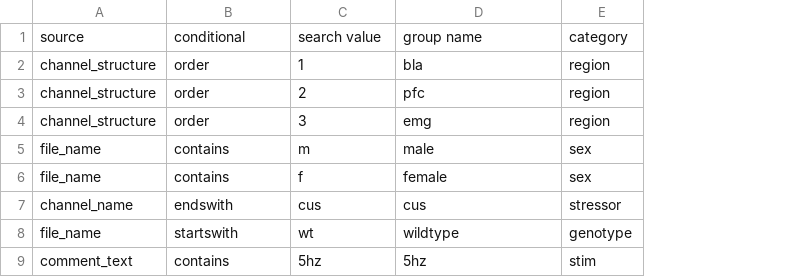
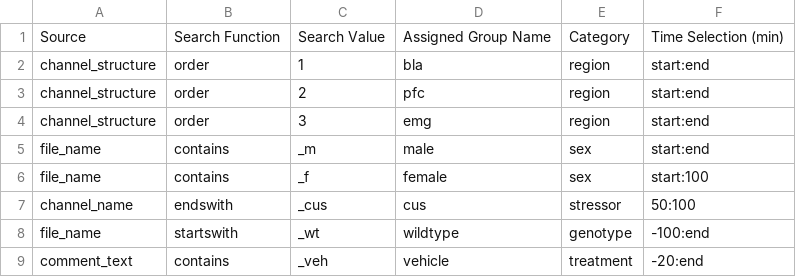
Before and after one commit to SAKEverse/sake-plan, a CSV file: example_data/default_table_data.csv, drawn as a sheet; removed rows and columns are numbered as before the commit, all else as after; the diff names each change by its address in the sheet, - before the commit and + after, or states it on an @@ line.

Commit message:
Update default_table_data.csv

```diff
--- a/example_data/default_table_data.csv
+++ b/example_data/default_table_data.csv
+column F, rows 2-8: start:end | start:end | start:end | start:end | start:100 | 50:100 | -100:end
-row 1: source | conditional | search value | group name | category
+row 1: Source | Search Function | Search Value | Assigned Group Name | Category | Time Selection (min)
-C5: m
+C5: _m
-C6: f
+C6: _f
-C7: cus
+C7: _cus
-C8: wt
+C8: _wt
-row 9: comment_text | contains | 5hz | 5hz | stim
+row 9: comment_text | contains | _veh | vehicle | treatment | -20:end
```
